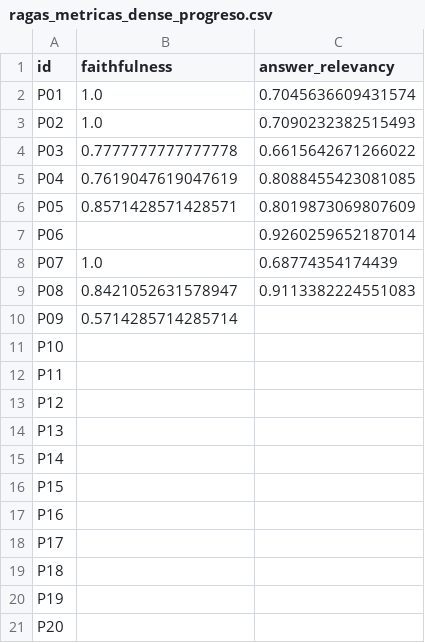
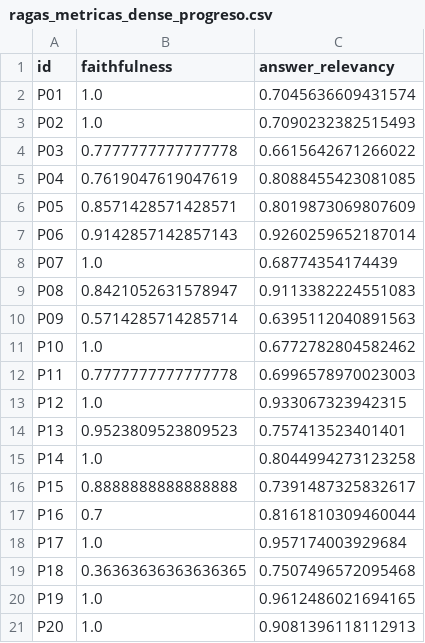
Before and after one commit to nataliap2005/proyecto-triage, a CSV file: rag/evaluacion/resultados/ragas_metricas_dense_progreso.csv, drawn as a sheet.

Commit message:
Update ragas_metricas_dense_progreso.csv
RAGAS completo: 20 preguntas (fidelidad 0.870, relevancia 0.793)

```diff
--- a/rag/evaluacion/resultados/ragas_metricas_dense_progreso.csv
+++ b/rag/evaluacion/resultados/ragas_metricas_dense_progreso.csv
@@ -6,16 +6,16 @@ P04,0.7619047619047619,0.8088455423081085
 P05,0.8571428571428571,0.8019873069807609
-P06,,0.9260259652187014
+P06,0.9142857142857143,0.9260259652187014
 P07,1.0,0.68774354174439
 P08,0.8421052631578947,0.9113382224551083
-P09,0.5714285714285714,
-P10,,
-P11,,
-P12,,
-P13,,
-P14,,
-P15,,
-P16,,
-P17,,
-P18,,
-P19,,
-P20,,
+P09,0.5714285714285714,0.6395112040891563
+P10,1.0,0.6772782804582462
+P11,0.7777777777777778,0.6996578970023003
+P12,1.0,0.933067323942315
+P13,0.9523809523809523,0.757413523401401
+P14,1.0,0.8044994273123258
+P15,0.8888888888888888,0.7391487325832617
+P16,0.7,0.8161810309460044
+P17,1.0,0.957174003929684
+P18,0.36363636363636365,0.7507496572095468
+P19,1.0,0.9612486021694165
+P20,1.0,0.9081396118112913
```
